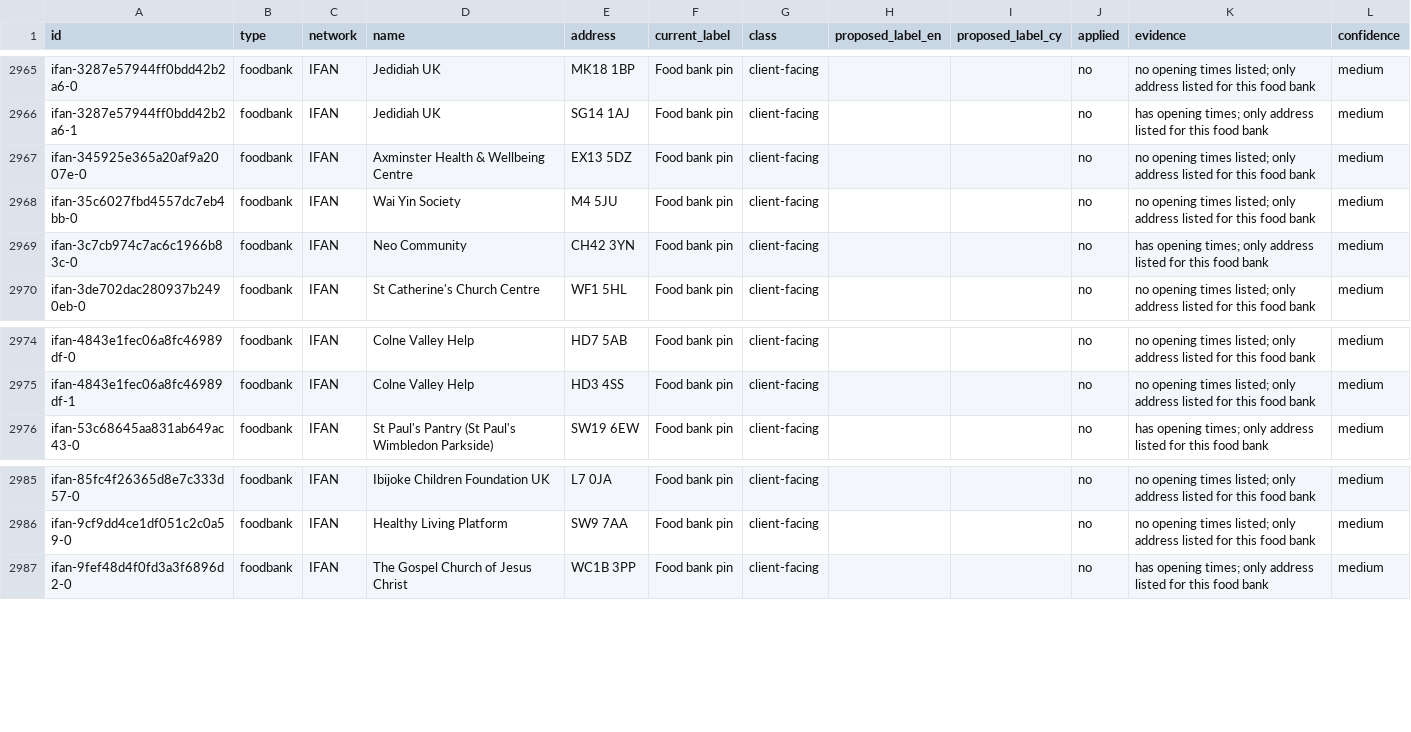
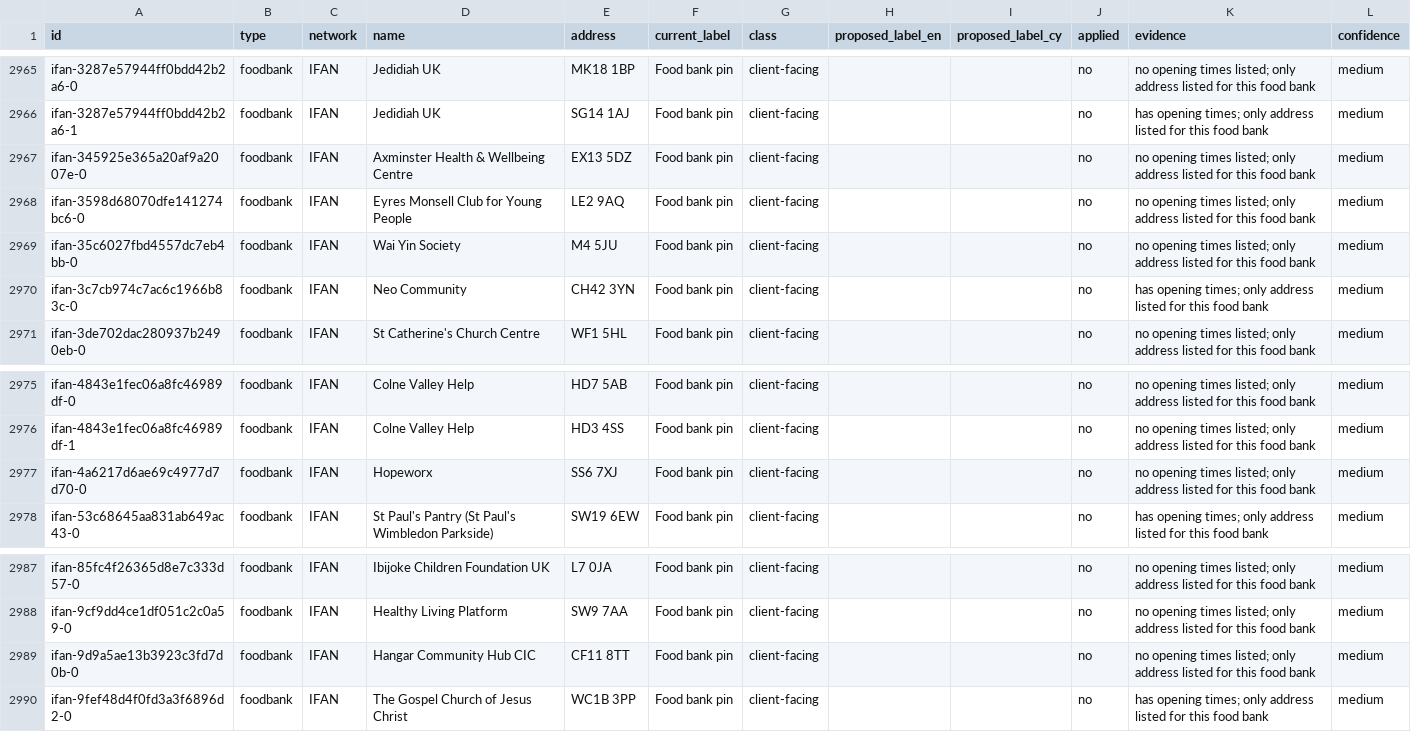
Before and after one commit to Postcode-economics/find-your-food-bank, a CSV file: logs/foodbank_audit.csv, drawn as a sheet; only a part is shown, gaps mark what is left out.

```diff
--- a/logs/foodbank_audit.csv
+++ b/logs/foodbank_audit.csv
@@ -2967,2 +2967,3 @@ ifan-3287e57944ff0bdd42b2a6-1,foodbank,IFAN,Jedidiah UK,SG14 1AJ,Food bank pin,c
 ifan-345925e365a20af9a2007e-0,foodbank,IFAN,Axminster Health & Wellbeing Centre,EX13 5DZ,Food bank pin,client-facing,,,no,no opening times listed; only address listed for this food bank,medium
+ifan-3598d68070dfe141274bc6-0,foodbank,IFAN,Eyres Monsell Club for Young People,LE2 9AQ,Food bank pin,client-facing,,,no,no opening times listed; only address listed for this food bank,medium
 ifan-35c6027fbd4557dc7eb4bb-0,foodbank,IFAN,Wai Yin Society,M4 5JU,Food bank pin,client-facing,,,no,no opening times listed; only address listed for this food bank,medium
@@ -2975,2 +2976,3 @@ ifan-4843e1fec06a8fc46989df-0,foodbank,IFAN,Colne Valley Help,HD7 5AB,Food bank
 ifan-4843e1fec06a8fc46989df-1,foodbank,IFAN,Colne Valley Help,HD3 4SS,Food bank pin,client-facing,,,no,no opening times listed; only address listed for this food bank,medium
+ifan-4a6217d6ae69c4977d7d70-0,foodbank,IFAN,Hopeworx,SS6 7XJ,Food bank pin,client-facing,,,no,no opening times listed; only address listed for this food bank,medium
 ifan-53c68645aa831ab649ac43-0,foodbank,IFAN,St Paul's Pantry (St Paul's Wimbledon Parkside),SW19 6EW,Food bank pin,client-facing,,,no,has opening times; only address listed for this food bank,medium
@@ -2986,2 +2988,3 @@ ifan-85fc4f26365d8e7c333d57-0,foodbank,IFAN,Ibijoke Children Foundation UK,L7 0J
 ifan-9cf9dd4ce1df051c2c0a59-0,foodbank,IFAN,Healthy Living Platform,SW9 7AA,Food bank pin,client-facing,,,no,no opening times listed; only address listed for this food bank,medium
+ifan-9d9a5ae13b3923c3fd7d0b-0,foodbank,IFAN,Hangar Community Hub CIC,CF11 8TT,Food bank pin,client-facing,,,no,no opening times listed; only address listed for this food bank,medium
 ifan-9fef48d4f0fd3a3f6896d2-0,foodbank,IFAN,The Gospel Church of Jesus Christ,WC1B 3PP,Food bank pin,client-facing,,,no,has opening times; only address listed for this food bank,medium
```
Also changed, not shown: logs/foodbank_times_review.csv, 40 other files.
